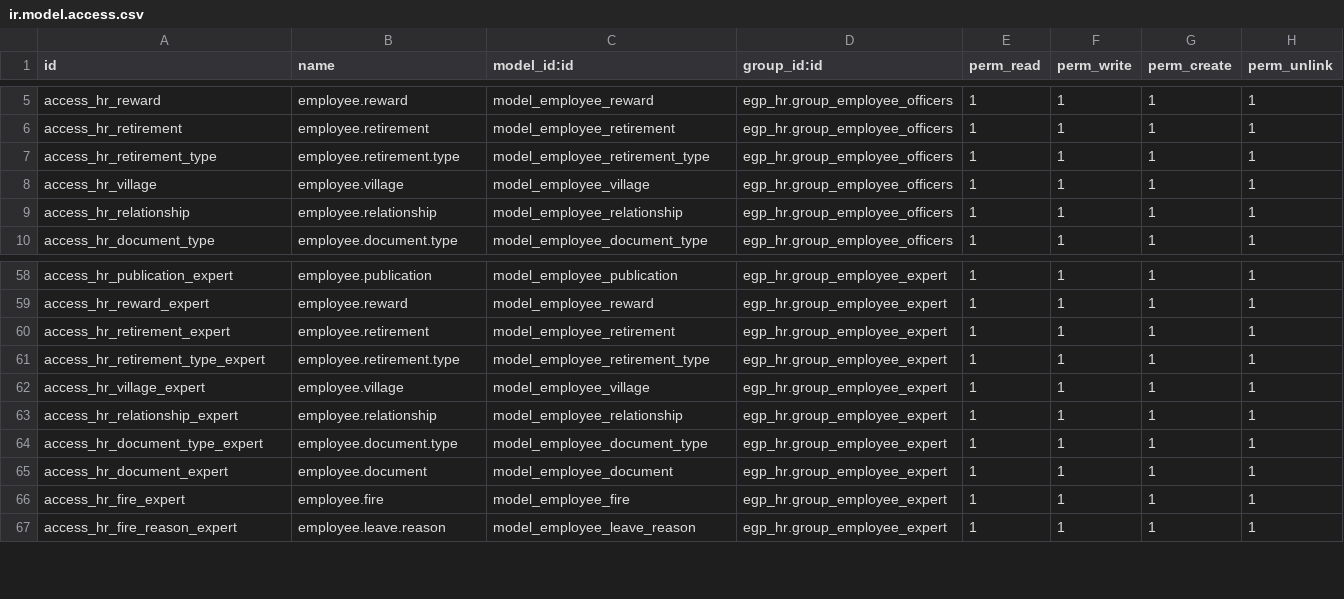
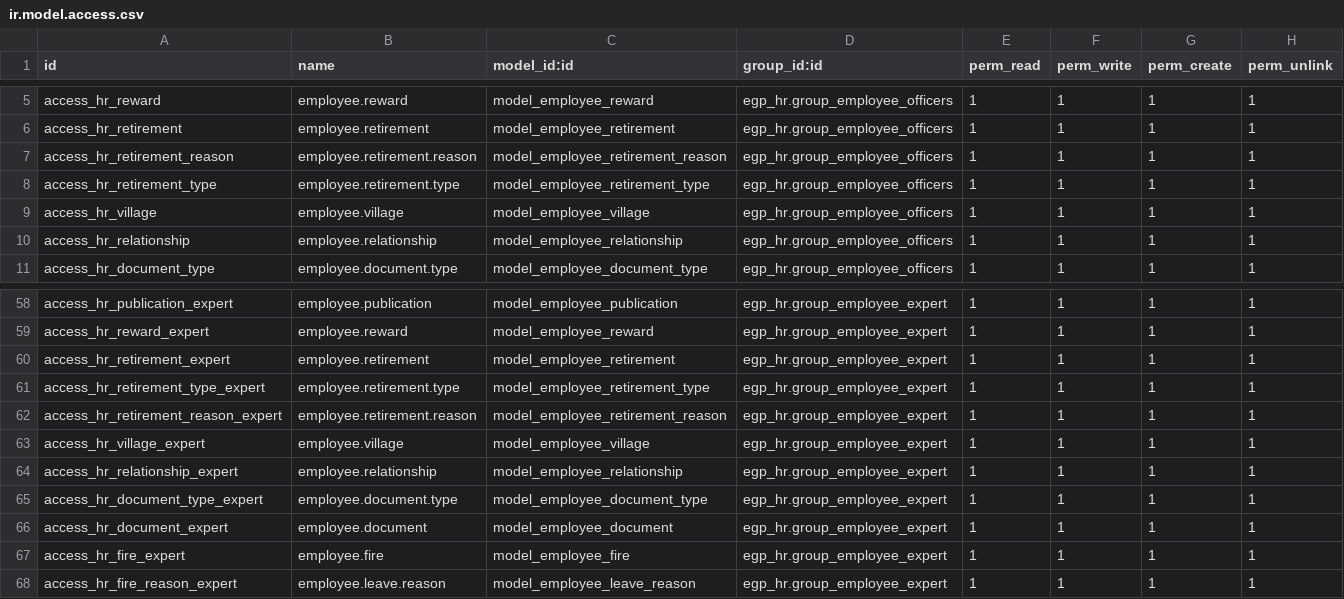
Before and after one commit to Nasratullah-Shafiq/EGP-HR-Employee, a CSV file: security/egp_hr_security/ir.model.access.csv, drawn as a sheet; only a part is shown, gaps mark what is left out; the diff covers the shown part only.

```diff
--- a/security/egp_hr_security/ir.model.access.csv
+++ b/security/egp_hr_security/ir.model.access.csv
@@ -6,2 +6,3 @@ access_hr_reward,employee.reward,model_employee_reward,egp_hr.group_employee_off
 access_hr_retirement,employee.retirement,model_employee_retirement,egp_hr.group_employee_officers,1,1,1,1
+access_hr_retirement_reason,employee.retirement.reason,model_employee_retirement_reason,egp_hr.group_employee_officers,1,1,1,1
 access_hr_retirement_type,employee.retirement.type,model_employee_retirement_type,egp_hr.group_employee_officers,1,1,1,1
@@ -61,2 +61,3 @@ access_hr_retirement_expert,employee.retirement,model_employee_retirement,egp_hr
 access_hr_retirement_type_expert,employee.retirement.type,model_employee_retirement_type,egp_hr.group_employee_expert,1,1,1,1
+access_hr_retirement_reason_expert,employee.retirement.reason,model_employee_retirement_reason,egp_hr.group_employee_expert,1,1,1,1
 access_hr_village_expert,employee.village,model_employee_village,egp_hr.group_employee_expert,1,1,1,1
```
Also changed, not shown: 11 added rows, 2 removed rows and 20 edited cells elsewhere in this file.
